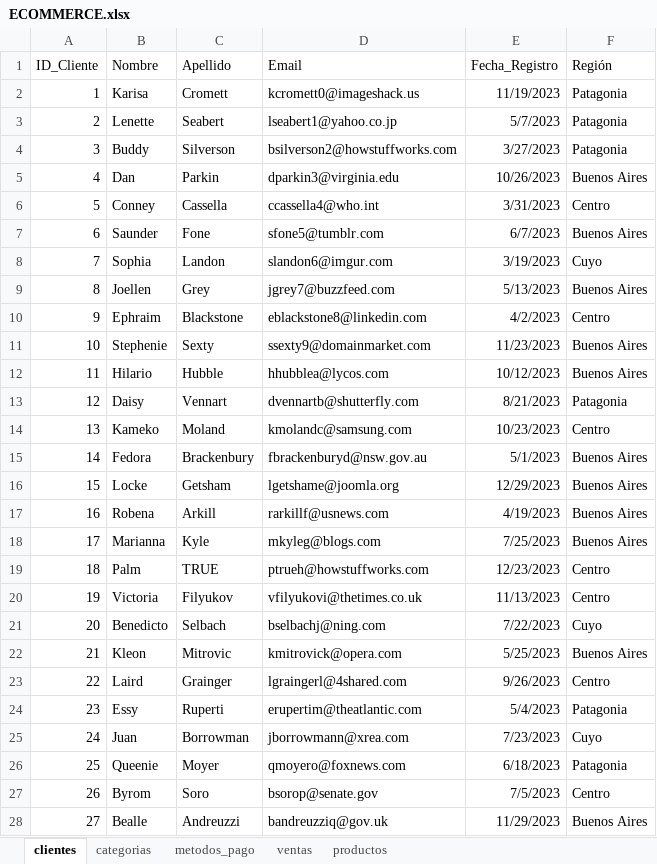
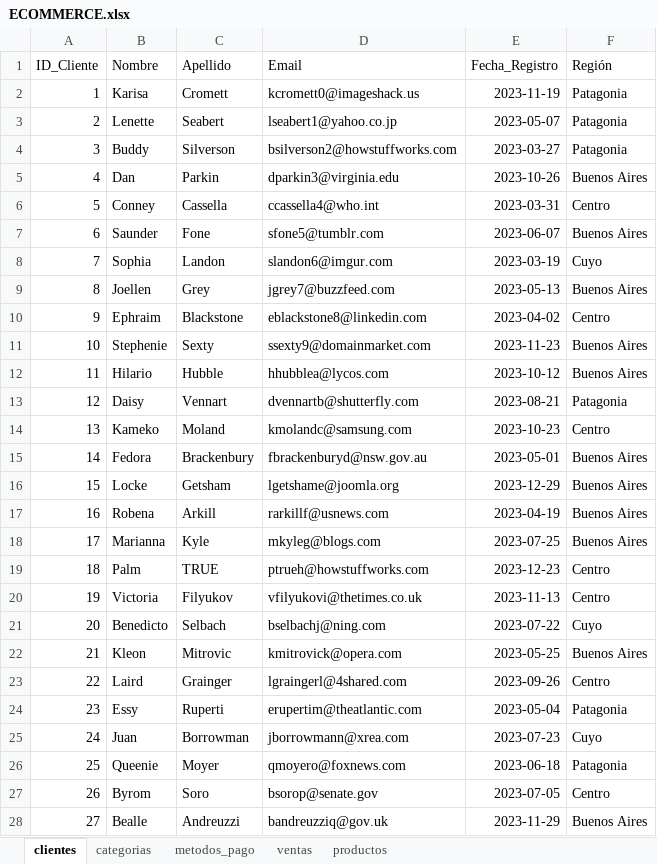
Before and after one commit to Dilmer-Rojas/P-ECOMMERCE, an Excel workbook: data/raw/ECOMMERCE.xlsx, sheet clientes, drawn as a sheet; only a part is shown; values as stored, in another font and other column widths than the file's, no borders; table styles not drawn; the diff covers the shown part only; the diff names each change by its address in the sheet, - before the commit and + after, or states it on an @@ line.

```diff
--- a/data/raw/ECOMMERCE.xlsx (sheet clientes)
+++ b/data/raw/ECOMMERCE.xlsx (sheet clientes)
-E2 (Fecha_Registro): 11/19/2023
+E2 (Fecha_Registro): 2023-11-19
-E3 (Fecha_Registro): 5/7/2023
+E3 (Fecha_Registro): 2023-05-07
-E4 (Fecha_Registro): 3/27/2023
+E4 (Fecha_Registro): 2023-03-27
-E5 (Fecha_Registro): 10/26/2023
+E5 (Fecha_Registro): 2023-10-26
-E6 (Fecha_Registro): 3/31/2023
+E6 (Fecha_Registro): 2023-03-31
-E7 (Fecha_Registro): 6/7/2023
+E7 (Fecha_Registro): 2023-06-07
-E8 (Fecha_Registro): 3/19/2023
+E8 (Fecha_Registro): 2023-03-19
-E9 (Fecha_Registro): 5/13/2023
+E9 (Fecha_Registro): 2023-05-13
-E10 (Fecha_Registro): 4/2/2023
+E10 (Fecha_Registro): 2023-04-02
-E11 (Fecha_Registro): 11/23/2023
+E11 (Fecha_Registro): 2023-11-23
-E12 (Fecha_Registro): 10/12/2023
+E12 (Fecha_Registro): 2023-10-12
-E13 (Fecha_Registro): 8/21/2023
+E13 (Fecha_Registro): 2023-08-21
-E14 (Fecha_Registro): 10/23/2023
+E14 (Fecha_Registro): 2023-10-23
-E15 (Fecha_Registro): 5/1/2023
+E15 (Fecha_Registro): 2023-05-01
-E16 (Fecha_Registro): 12/29/2023
+E16 (Fecha_Registro): 2023-12-29
-E17 (Fecha_Registro): 4/19/2023
+E17 (Fecha_Registro): 2023-04-19
-E18 (Fecha_Registro): 7/25/2023
+E18 (Fecha_Registro): 2023-07-25
-E19 (Fecha_Registro): 12/23/2023
+E19 (Fecha_Registro): 2023-12-23
-E20 (Fecha_Registro): 11/13/2023
+E20 (Fecha_Registro): 2023-11-13
-E21 (Fecha_Registro): 7/22/2023
+E21 (Fecha_Registro): 2023-07-22
-E22 (Fecha_Registro): 5/25/2023
+E22 (Fecha_Registro): 2023-05-25
-E23 (Fecha_Registro): 9/26/2023
+E23 (Fecha_Registro): 2023-09-26
-E24 (Fecha_Registro): 5/4/2023
+E24 (Fecha_Registro): 2023-05-04
-E25 (Fecha_Registro): 7/23/2023
+E25 (Fecha_Registro): 2023-07-23
-E26 (Fecha_Registro): 6/18/2023
+E26 (Fecha_Registro): 2023-06-18
-E27 (Fecha_Registro): 7/5/2023
+E27 (Fecha_Registro): 2023-07-05
-E28 (Fecha_Registro): 11/29/2023
+E28 (Fecha_Registro): 2023-11-29
```
Also changed, not shown: 299 edited cells elsewhere in this sheet, sheet ventas.
